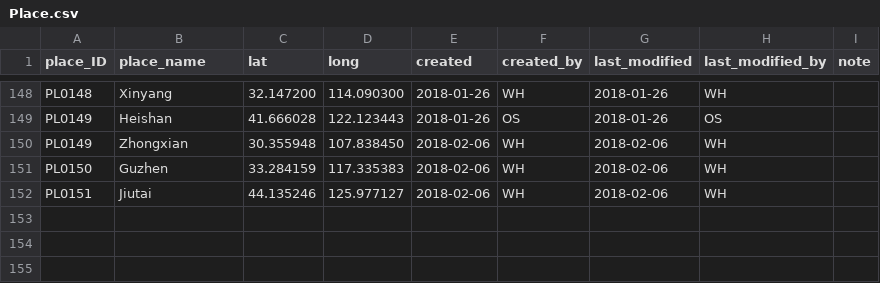
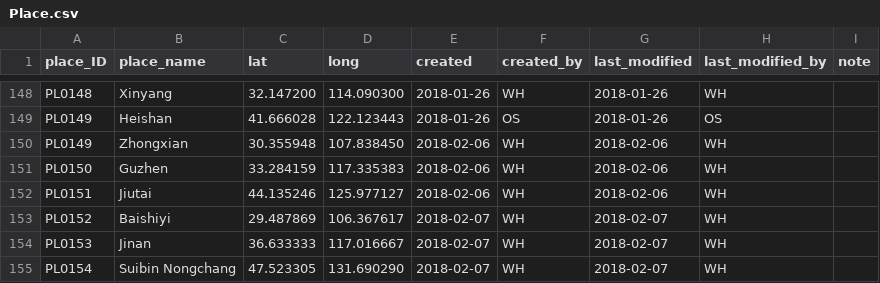
Before and after one commit to readchina/ReadAct, a CSV file: data/Place.csv, drawn as a sheet; only a part is shown, gaps mark what is left out.

Commit message:
correction and some additions (#202)
I corrected the mistakes from yesterday, and filled empty cells at sex, rustication, start and end, and place of rust.
Some different with Oliver's version are also corrected.

It seems that i need more informations for P0166, P0168-P0173 and P0175.
I will open a new issue later, and also with the things to discuss from yesterday.  :)

```diff
--- a/data/Place.csv
+++ b/data/Place.csv
@@ -152 +152,4 @@ PL0150,Guzhen,33.284159,117.335383,2018-02-06,WH,2018-02-06,WH,
 PL0151,Jiutai,44.135246,125.977127,2018-02-06,WH,2018-02-06,WH,
+PL0152,Baishiyi,29.487869,106.367617,2018-02-07,WH,2018-02-07,WH,
+PL0153,Jinan,36.633333,117.016667,2018-02-07,WH,2018-02-07,WH,
+PL0154,Suibin Nongchang,47.523305,131.690290,2018-02-07,WH,2018-02-07,WH,
```
Also changed, not shown: data/Person.csv.
